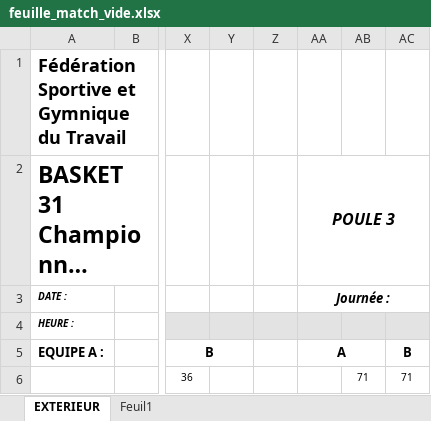
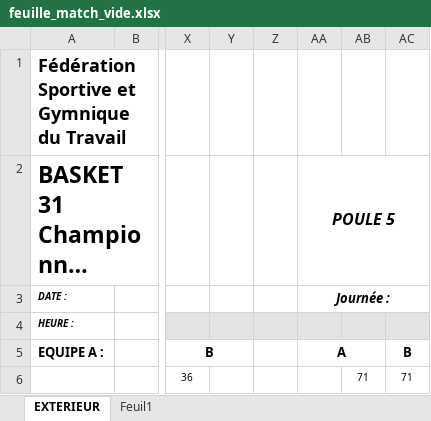
Before and after one commit to RPicca/feuille-match-backend, an Excel workbook: feuille_match_vide.xlsx, sheet EXTERIEUR, drawn as a sheet; only a part is shown, gaps mark what is left out; long unchanged cells end in …; values as stored, in another font and other column widths than the file's, no borders; charts and pictures and table styles not drawn; the diff names each change by its address in the sheet, - before the commit and + after, or states it on an @@ line.

Commit message:
Modif : Poule 5

```diff
--- a/feuille_match_vide.xlsx (sheet EXTERIEUR)
+++ b/feuille_match_vide.xlsx (sheet EXTERIEUR)
-AA2: POULE 3
+AA2: POULE 5
```
Also changed, not shown: charts or pictures.
